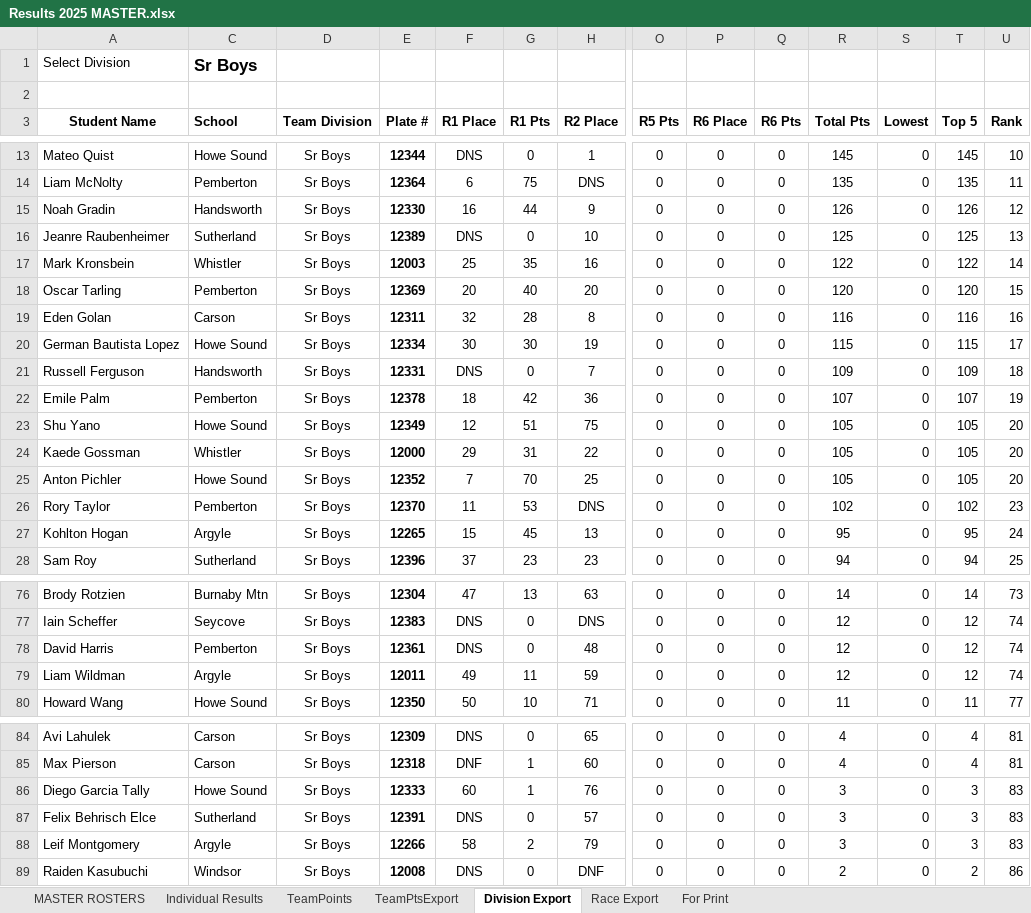
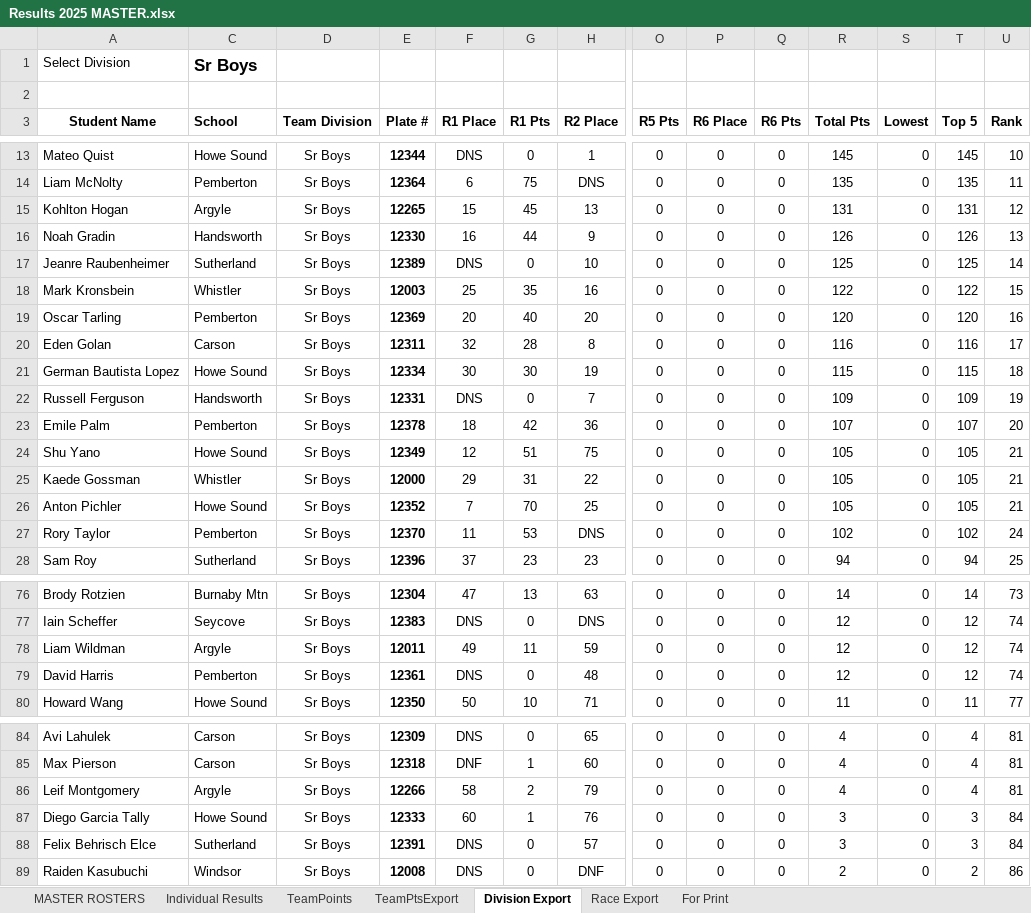
Before and after one commit to mskippy/nsssaa-mtb-league, an Excel workbook: Results 2025 MASTER.xlsx, sheet Division Export, drawn as a sheet; only a part is shown, gaps mark what is left out; values as stored, in another font and other column widths than the file's, no borders; removed rows and columns are numbered as before the commit, all else as after; rows hold the shown columns only; the diff covers the shown part only; the diff names each change by its address in the sheet, - before the commit and + after, or states it on an @@ line.

```diff
--- a/Results 2025 MASTER.xlsx (sheet Division Export)
+++ b/Results 2025 MASTER.xlsx (sheet Division Export)
+row 15: Kohlton Hogan | Argyle | Sr Boys | 12265 | 15 | 45 | 13 | 0 | 0 | 0 | 131 | 0 | 131 | 12
-U16 (Rank): 12
+U16 (Rank): 13
-U17 (Rank): 13
+U17 (Rank): 14
-U18 (Rank): 14
+U18 (Rank): 15
-U19 (Rank): 15
+U19 (Rank): 16
-U20 (Rank): 16
+U20 (Rank): 17
-U21 (Rank): 17
+U21 (Rank): 18
-U22 (Rank): 18
+U22 (Rank): 19
-U23 (Rank): 19
+U23 (Rank): 20
-U24:U26 (Rank): 20
+U24:U26 (Rank): 21
-U27 (Rank): 23
+U27 (Rank): 24
-row 27: Kohlton Hogan | Argyle | Sr Boys | 12265 | 15 | 45 | 13 | 0 | 0 | 0 | 95 | 0 | 95 | 24
@@ row 79 moved to row 78: Liam Wildman @@
+row 86: Leif Montgomery | Argyle | Sr Boys | 12266 | 58 | 2 | 79 | 0 | 0 | 0 | 4 | 0 | 4 | 81
-U87:U88 (Rank): 83
+U87:U88 (Rank): 84
-row 88: Leif Montgomery | Argyle | Sr Boys | 12266 | 58 | 2 | 79 | 0 | 0 | 0 | 3 | 0 | 3 | 83
```
Also changed, not shown: 3 added rows, 3 removed rows, 20 moved rows, 26 edited cells and cell formats elsewhere in this sheet, sheet Individual Results, sheet TeamPoints, sheet For Print, sheet Race Export, sheet TeamPtsExport, sheet MASTER ROSTERS, formulas that keep their value, charts or pictures, 4 other files.
